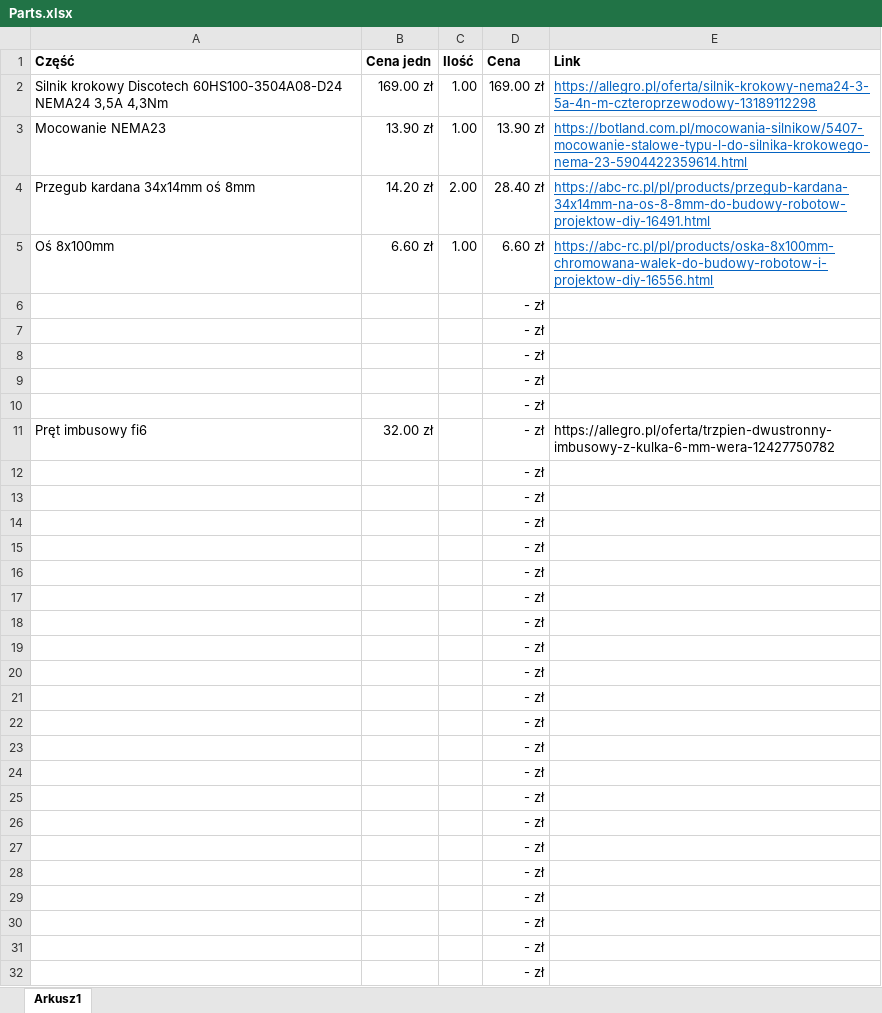
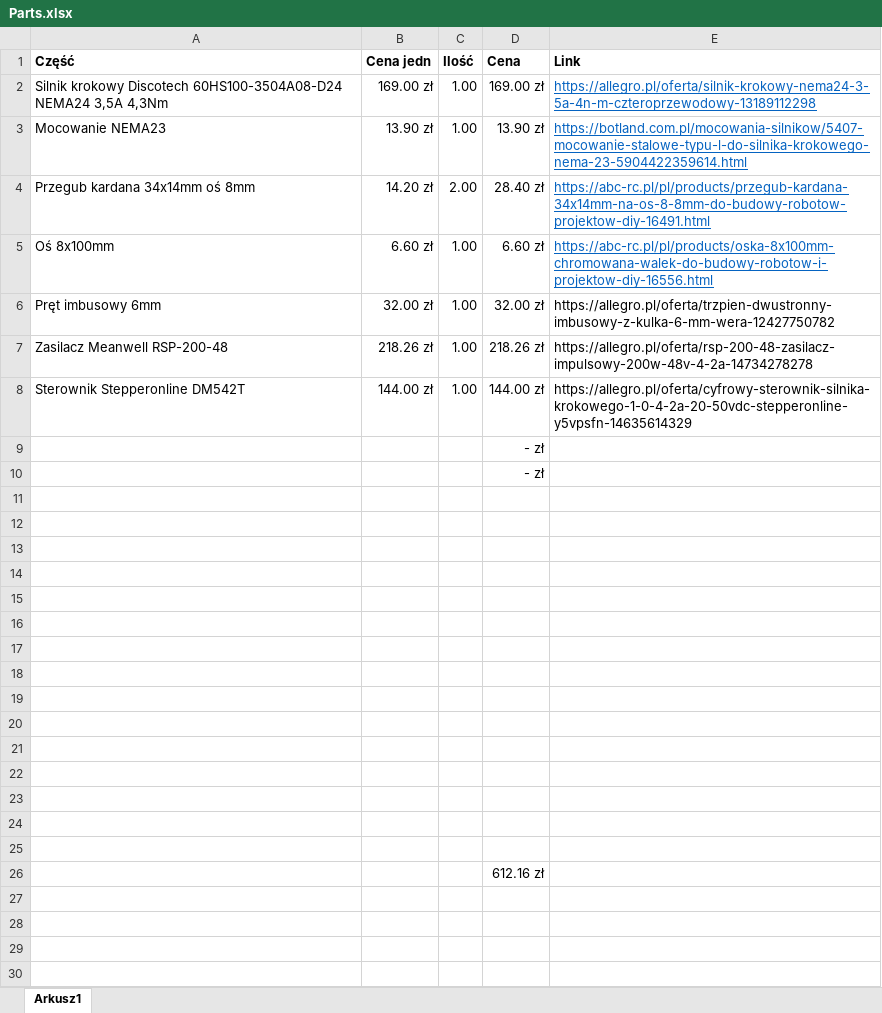
Before and after one commit to Tevis777/DeskCtrl, an Excel workbook: docs/Parts.xlsx, sheet Arkusz1, drawn as a sheet; values as stored, in another font and other column widths than the file's, no borders; removed rows and columns are numbered as before the commit, all else as after; the diff names each change by its address in the sheet, - before the commit and + after, or states it on an @@ line.

```diff
--- a/docs/Parts.xlsx (sheet Arkusz1)
+++ b/docs/Parts.xlsx (sheet Arkusz1)
+row 6: Pręt imbusowy 6mm | 32.00 zł | 1.00 | 32.00 zł | https://allegro.pl/oferta/trzpien-dwustronny-imbusowy-z-kulka-6-mm-wera-12427750782
+row 7: Zasilacz Meanwell RSP-200-48 | 218.26 zł | 1.00 | 218.26 zł | https://allegro.pl/oferta/rsp-200-48-zasilacz-impulsowy-200w-48v-4-2a-14734278278
+row 8: Sterownik Stepperonline DM542T | 144.00 zł | 1.00 | 144.00 zł | https://allegro.pl/oferta/cyfrowy-sterownik-silnika-krokowego-1-0-4-2a-20-50vdc-stepperonline-y5vpsfn-14635614329
-D11:D13 (Cena): - zł
+D11:D13 (Cena): (empty)
-row 14: Pręt imbusowy fi6 | 32.00 zł |  | - zł | https://allegro.pl/oferta/trzpien-dwustronny-imbusowy-z-kulka-6-mm-wera-12427750782
+row 14: (empty)
-D15:D25 (Cena): - zł
+D15:D25 (Cena): (empty)
-D26 (Cena): - zł
+D26 (Cena): 612.16 zł
-row 24:  |  |  | - zł
-row 25:  |  |  | - zł
-row 26:  |  |  | - zł
-row 27:  |  |  | - zł
-row 28:  |  |  | - zł
-row 29:  |  |  | - zł
-row 30:  |  |  | - zł
-row 31:  |  |  | - zł
-row 32:  |  |  | - zł
```
Also changed, not shown: formulas that keep their value, 2 other files.
